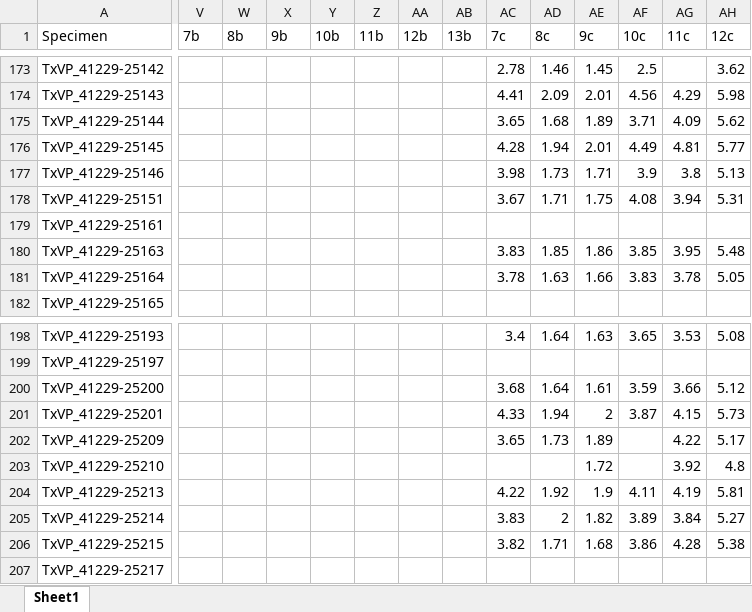
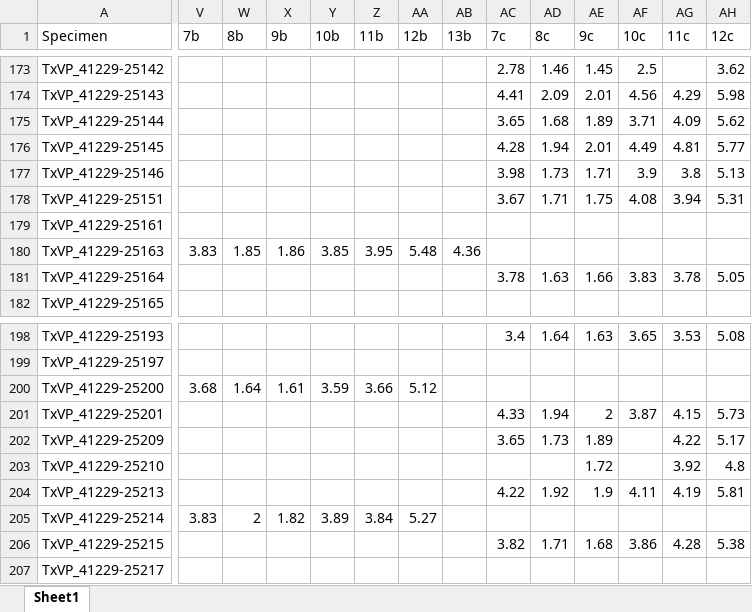
Before and after one commit to TIMAVID/Ambystoma_Morphometrics, an Excel workbook: Linear_data/Data/Amb_linear_data.xlsx, sheet Sheet1, drawn as a sheet; only a part is shown, gaps mark what is left out; values as stored, in another font and other column widths than the file's, no borders; the diff covers the shown part only; the diff names each change by its address in the sheet, - before the commit and + after, or states it on an @@ line.

```diff
--- a/Linear_data/Data/Amb_linear_data.xlsx (sheet Sheet1)
+++ b/Linear_data/Data/Amb_linear_data.xlsx (sheet Sheet1)
-V180 (7b): (empty)
+V180 (7b): 3.83
-W180 (8b): (empty)
+W180 (8b): 1.85
-X180 (9b): (empty)
+X180 (9b): 1.86
-Y180 (10b): (empty)
+Y180 (10b): 3.85
-Z180 (11b): (empty)
+Z180 (11b): 3.95
-AA180 (12b): (empty)
+AA180 (12b): 5.48
-AB180 (13b): (empty)
+AB180 (13b): 4.36
-AC180 (7c): 3.83
+AC180 (7c): (empty)
-AD180 (8c): 1.85
+AD180 (8c): (empty)
-AE180 (9c): 1.86
+AE180 (9c): (empty)
-AF180 (10c): 3.85
+AF180 (10c): (empty)
-AG180 (11c): 3.95
+AG180 (11c): (empty)
-AH180 (12c): 5.48
+AH180 (12c): (empty)
-V200 (7b): (empty)
+V200 (7b): 3.68
-W200 (8b): (empty)
+W200 (8b): 1.64
-X200 (9b): (empty)
+X200 (9b): 1.61
-Y200 (10b): (empty)
+Y200 (10b): 3.59
-Z200 (11b): (empty)
+Z200 (11b): 3.66
-AA200 (12b): (empty)
+AA200 (12b): 5.12
-AC200 (7c): 3.68
+AC200 (7c): (empty)
-AD200 (8c): 1.64
+AD200 (8c): (empty)
-AE200 (9c): 1.61
+AE200 (9c): (empty)
-AF200 (10c): 3.59
+AF200 (10c): (empty)
-AG200 (11c): 3.66
+AG200 (11c): (empty)
-AH200 (12c): 5.12
+AH200 (12c): (empty)
-V205 (7b): (empty)
+V205 (7b): 3.83
-W205 (8b): (empty)
+W205 (8b): 2
-X205 (9b): (empty)
+X205 (9b): 1.82
-Y205 (10b): (empty)
+Y205 (10b): 3.89
-Z205 (11b): (empty)
+Z205 (11b): 3.84
-AA205 (12b): (empty)
+AA205 (12b): 5.27
-AC205 (7c): 3.83
+AC205 (7c): (empty)
-AD205 (8c): 2
+AD205 (8c): (empty)
-AE205 (9c): 1.82
+AE205 (9c): (empty)
-AF205 (10c): 3.89
+AF205 (10c): (empty)
-AG205 (11c): 3.84
+AG205 (11c): (empty)
-AH205 (12c): 5.27
+AH205 (12c): (empty)
```
Also changed, not shown: 41 edited cells elsewhere in this sheet, 23 other files.
